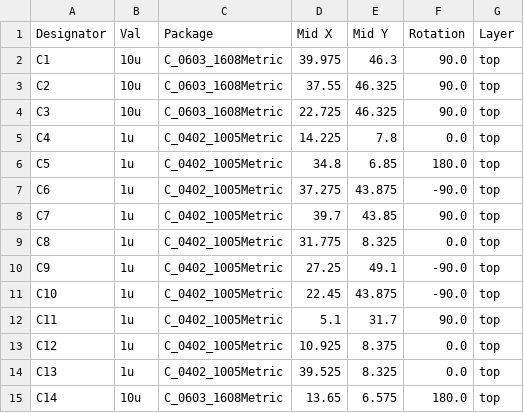
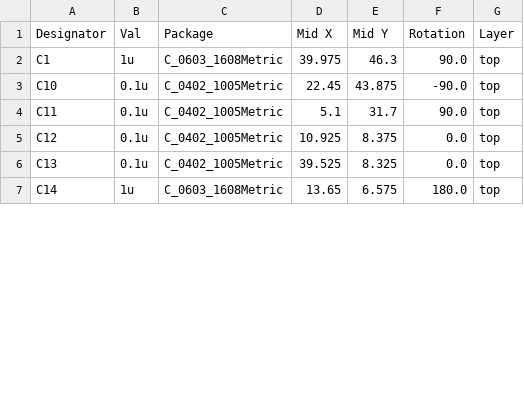
Before and after one commit to TinyTapeout/breakout-pcb, a CSV file: breakout-tt06-qfn-socket/production/CPL-breakout-tt06-qfn-socket.csv, drawn as a sheet; only a part is shown; the diff covers the shown part only.

Commit message:
chore(tt06-qfn-socket): regenerate production files

```diff
--- a/breakout-tt06-qfn-socket/production/CPL-breakout-tt06-qfn-socket.csv
+++ b/breakout-tt06-qfn-socket/production/CPL-breakout-tt06-qfn-socket.csv
@@ -1,15 +1,7 @@
 Designator,Val,Package,Mid X,Mid Y,Rotation,Layer
-C1,10u,C_0603_1608Metric,39.975,46.3,90.0,top
-C2,10u,C_0603_1608Metric,37.55,46.325,90.0,top
-C3,10u,C_0603_1608Metric,22.725,46.325,90.0,top
-C4,1u,C_0402_1005Metric,14.225,7.8,0.0,top
-C5,1u,C_0402_1005Metric,34.8,6.85,180.0,top
-C6,1u,C_0402_1005Metric,37.275,43.875,-90.0,top
-C7,1u,C_0402_1005Metric,39.7,43.85,90.0,top
-C8,1u,C_0402_1005Metric,31.775,8.325,0.0,top
-C9,1u,C_0402_1005Metric,27.25,49.1,-90.0,top
-C10,1u,C_0402_1005Metric,22.45,43.875,-90.0,top
-C11,1u,C_0402_1005Metric,5.1,31.7,90.0,top
-C12,1u,C_0402_1005Metric,10.925,8.375,0.0,top
-C13,1u,C_0402_1005Metric,39.525,8.325,0.0,top
-C14,10u,C_0603_1608Metric,13.65,6.575,180.0,top
+C1,1u,C_0603_1608Metric,39.975,46.3,90.0,top
+C10,0.1u,C_0402_1005Metric,22.45,43.875,-90.0,top
+C11,0.1u,C_0402_1005Metric,5.1,31.7,90.0,top
+C12,0.1u,C_0402_1005Metric,10.925,8.375,0.0,top
+C13,0.1u,C_0402_1005Metric,39.525,8.325,0.0,top
+C14,1u,C_0603_1608Metric,13.65,6.575,180.0,top
```
Also changed, not shown: 8 added rows, 3 removed rows and 5 edited cells elsewhere in this file, breakout-tt06-qfn-socket/production/BOM-breakout-tt06-qfn-socket.csv, 1 other file.
